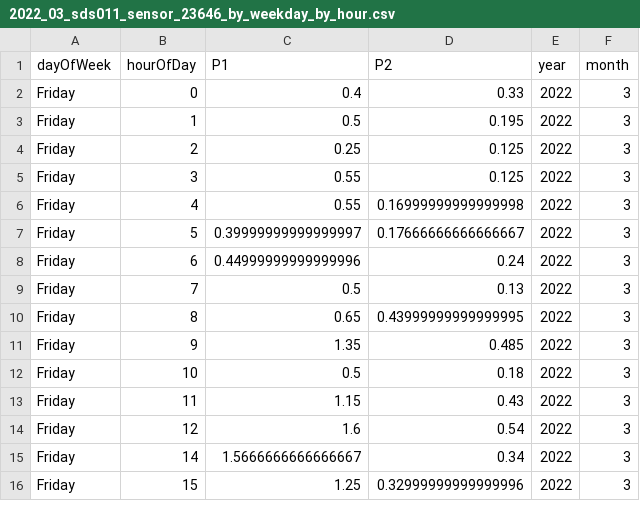
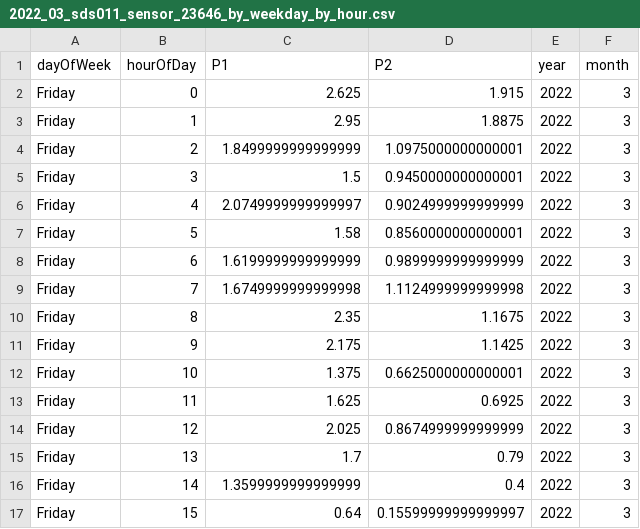
Before and after one commit to bristolapproach/luftdaten, a CSV file: data/luftdaten/aggregated/weekday_by_hour/2022_03_sds011_sensor_23646_by_weekday_by_hour.csv, drawn as a sheet; only a part is shown; the diff covers the shown part only.

```diff
--- a/data/luftdaten/aggregated/weekday_by_hour/2022_03_sds011_sensor_23646_by_weekday_by_hour.csv
+++ b/data/luftdaten/aggregated/weekday_by_hour/2022_03_sds011_sensor_23646_by_weekday_by_hour.csv
@@ -1,16 +1,17 @@
 dayOfWeek,hourOfDay,P1,P2,year,month
-Friday,0,0.4,0.33,2022,3
-Friday,1,0.5,0.195,2022,3
-Friday,2,0.25,0.125,2022,3
-Friday,3,0.55,0.125,2022,3
-Friday,4,0.55,0.16999999999999998,2022,3
-Friday,5,0.39999999999999997,0.17666666666666667,2022,3
-Friday,6,0.44999999999999996,0.24,2022,3
-Friday,7,0.5,0.13,2022,3
-Friday,8,0.65,0.43999999999999995,2022,3
-Friday,9,1.35,0.485,2022,3
-Friday,10,0.5,0.18,2022,3
-Friday,11,1.15,0.43,2022,3
-Friday,12,1.6,0.54,2022,3
-Friday,14,1.5666666666666667,0.34,2022,3
-Friday,15,1.25,0.32999999999999996,2022,3
+Friday,0,2.625,1.915,2022,3
+Friday,1,2.95,1.8875,2022,3
+Friday,2,1.8499999999999999,1.0975000000000001,2022,3
+Friday,3,1.5,0.9450000000000001,2022,3
+Friday,4,2.0749999999999997,0.9024999999999999,2022,3
+Friday,5,1.58,0.8560000000000001,2022,3
+Friday,6,1.6199999999999999,0.9899999999999999,2022,3
+Friday,7,1.6749999999999998,1.1124999999999998,2022,3
+Friday,8,2.35,1.1675,2022,3
+Friday,9,2.175,1.1425,2022,3
+Friday,10,1.375,0.6625000000000001,2022,3
+Friday,11,1.625,0.6925,2022,3
+Friday,12,2.025,0.8674999999999999,2022,3
+Friday,13,1.7,0.79,2022,3
+Friday,14,1.3599999999999999,0.4,2022,3
+Friday,15,0.64,0.15599999999999997,2022,3
```
Also changed, not shown: 108 edited cells elsewhere in this file, data/luftdaten/aggregated/weekday_by_hour/2022_03_sds011_sensor_23644_by_weekday_by_hour.csv, 2 other files.
